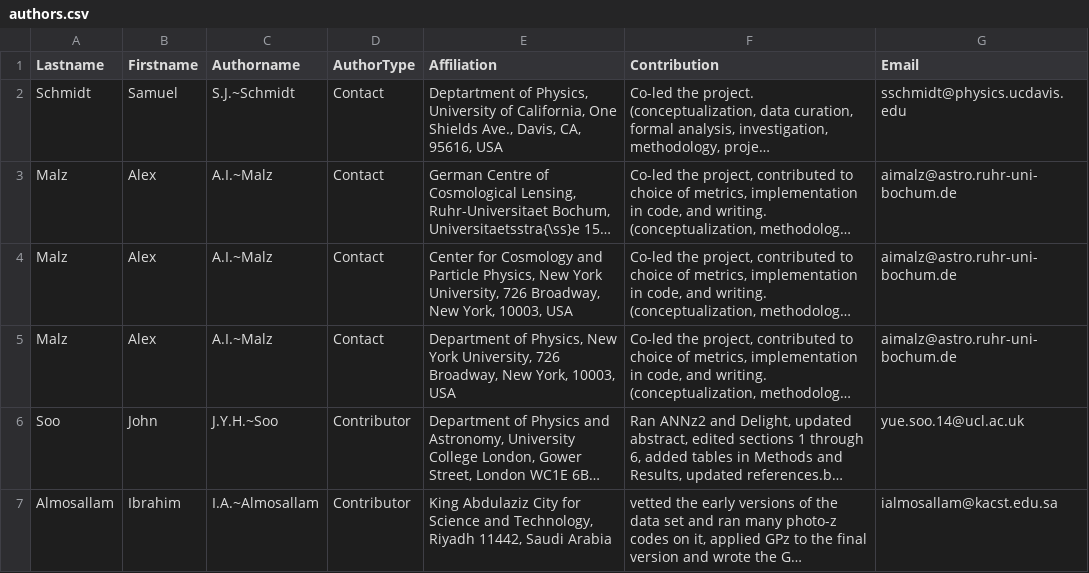
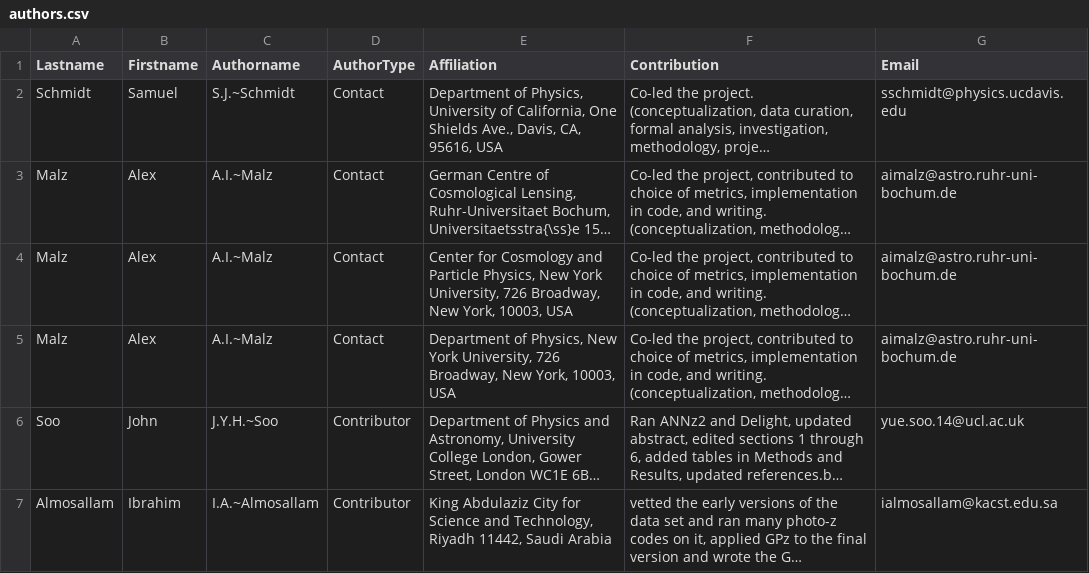
Before and after one commit to LSSTDESC/PZDC1paper, a CSV file: paper/authors.csv, drawn as a sheet; only a part is shown; long unchanged cells end in …; the diff names each change by its address in the sheet, - before the commit and + after, or states it on an @@ line.

Commit message:
fix typo in affiliation

```diff
--- a/paper/authors.csv
+++ b/paper/authors.csv
-E2 (Affiliation): Deptartment of Physics,…
+E2 (Affiliation): Department of Physics,…
```
Also changed, not shown: 1 other file.
